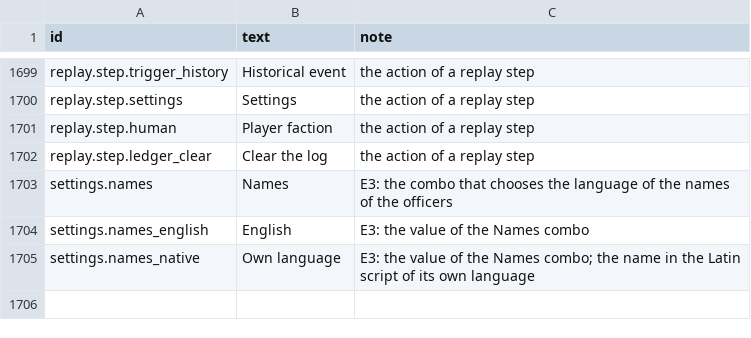
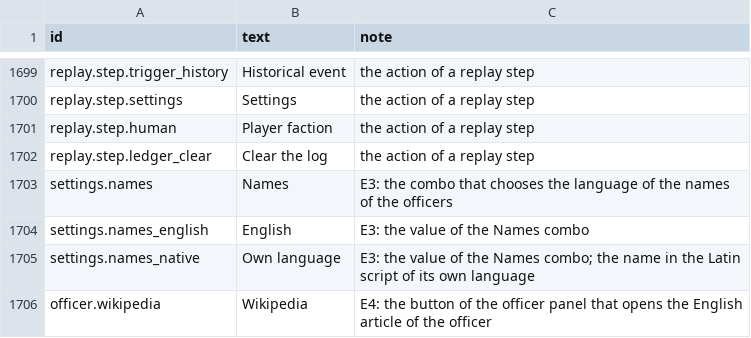
Before and after one commit to yksi7417/sanguodream, a TSV file: data/placeholder/text/en.tsv, drawn as a sheet; only a part is shown, gaps mark what is left out.

Commit message:
feat: The officer panel shows the life of an officer and a Wikipedia button
The text module loads lore/<locale>.tsv and lore/links.tsv of the game pack.
The platform gets a new function, open_url. Windows opens the link in the
default browser, and the web opens it in a new tab. Each platform opens only
a URL of the English Wikipedia. make_scenario.py writes links.tsv and checks
each URL.

```diff
--- a/data/placeholder/text/en.tsv
+++ b/data/placeholder/text/en.tsv
@@ -1705 +1705,2 @@ settings.names_english	English	E3: the value of the Names combo
 settings.names_native	Own language	E3: the value of the Names combo; the name in the Latin script of its own language
+officer.wikipedia	Wikipedia	E4: the button of the officer panel that opens the English article of the officer
```
Also changed, not shown: data/placeholder/text/zh-TW.tsv, 17 other files.
